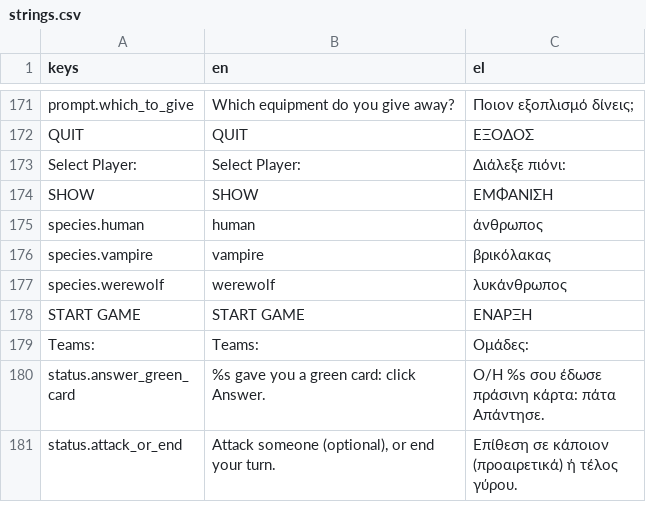
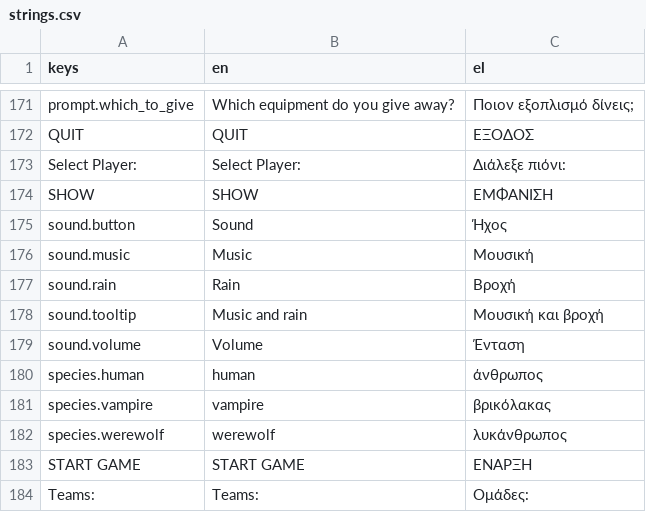
Before and after one commit to MVour/hunters, a CSV file: i18n/strings.csv, drawn as a sheet; only a part is shown, gaps mark what is left out; the shorter side is filled out with more unchanged rows; the diff names each change by its address in the sheet, - before the commit and + after, or states it on an @@ line.

Commit message:
Music per screen with crossfades, rain that comes and goes, Sound button
Audio autoload (local only): lobby/menu, match (fixed opening track) and
game-over playlists that crossfade; a rain-and-thunder loop that comes and
goes during a match, drawn on the board by RainLayer; a Sound button with
music/rain on/off and volume. 17 CC0 tracks from OpenGameArt, re-encoded
to ~80 kbps Ogg (19 MB). Docs: C023, D010.

```diff
--- a/i18n/strings.csv
+++ b/i18n/strings.csv
+row 175: sound.button | Sound | Ήχος
+row 176: sound.music | Music | Μουσική
+row 177: sound.rain | Rain | Βροχή
+row 178: sound.tooltip | Music and rain | Μουσική και βροχή
+row 179: sound.volume | Volume | Ένταση
```
Also changed, not shown: 47 other files.
